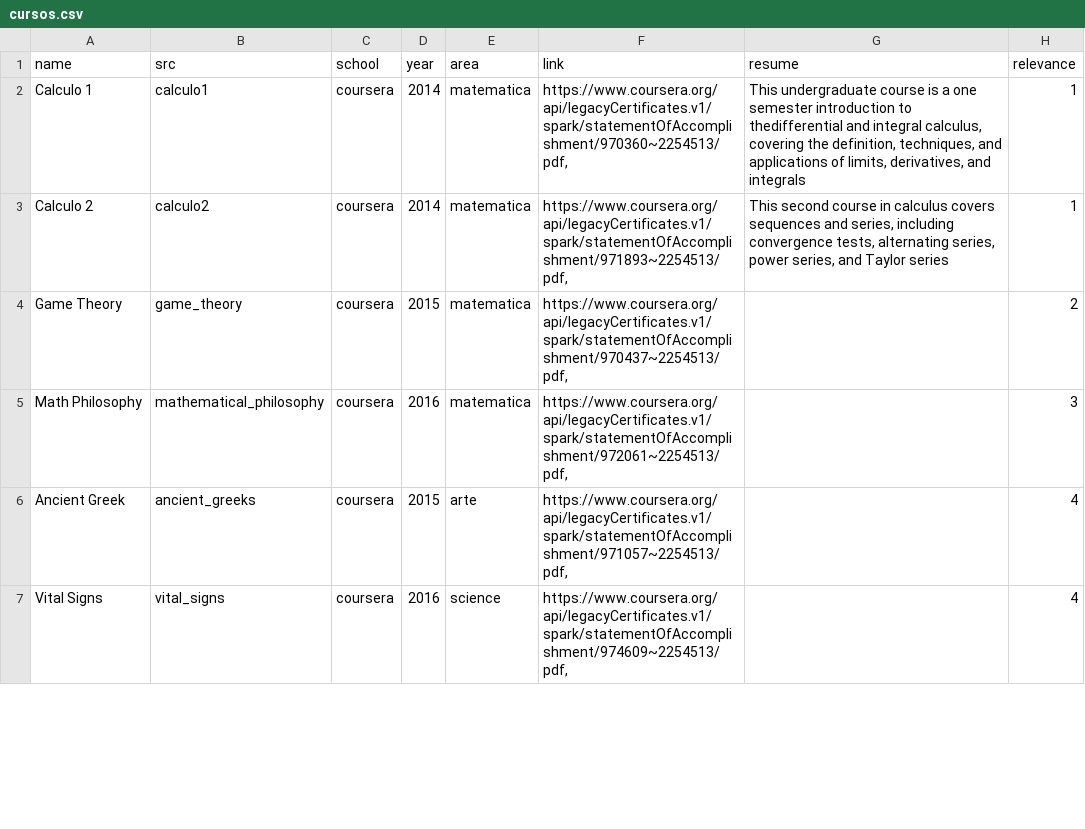
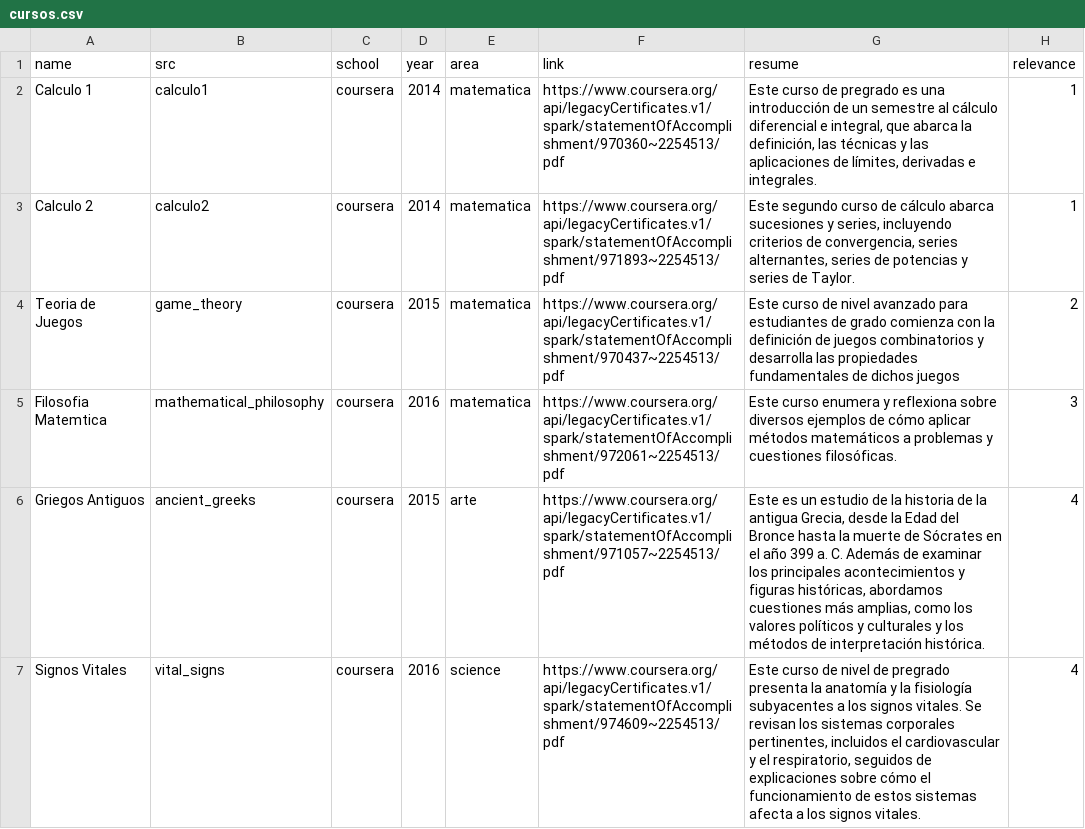
Before and after one commit to ivanguillermo/ivanguillermo.github.io, a CSV file: cursos.csv, drawn as a sheet; only a part is shown; the diff covers the shown part only.

Commit message:
Add files via upload

```diff
--- a/cursos.csv
+++ b/cursos.csv
@@ -1,7 +1,7 @@
 name,src,school,year,area,link,resume,relevance
-Calculo 1,calculo1,coursera,2014,matematica,"https://www.coursera.org/api/legacyCertificates.v1/spark/statementOfAccomplishment/970360~2254513/pdf,","This undergraduate course is a one semester introduction to thedifferential and integral calculus, covering the definition, techniques, and applications of limits, derivatives, and integrals",1
-Calculo 2,calculo2,coursera,2014,matematica,"https://www.coursera.org/api/legacyCertificates.v1/spark/statementOfAccomplishment/971893~2254513/pdf,","This second course in calculus covers sequences and series, including convergence tests, alternating series, power series, and Taylor series",1
-Game Theory,game_theory,coursera,2015,matematica,"https://www.coursera.org/api/legacyCertificates.v1/spark/statementOfAccomplishment/970437~2254513/pdf,",,2
-Math Philosophy,mathematical_philosophy,coursera,2016,matematica,"https://www.coursera.org/api/legacyCertificates.v1/spark/statementOfAccomplishment/972061~2254513/pdf,",,3
-Ancient Greek,ancient_greeks,coursera,2015,arte,"https://www.coursera.org/api/legacyCertificates.v1/spark/statementOfAccomplishment/971057~2254513/pdf,",,4
-Vital Signs,vital_signs,coursera,2016,science,"https://www.coursera.org/api/legacyCertificates.v1/spark/statementOfAccomplishment/974609~2254513/pdf,",,4
+Calculo 1,calculo1,coursera,2014,matematica,https://www.coursera.org/api/legacyCertificates.v1/spark/statementOfAccomplishment/970360~2254513/pdf,"Este curso de pregrado es una introducción de un semestre al cálculo diferencial e integral, que abarca la definición, las técnicas y las aplicaciones de límites, derivadas e integrales.",1
+Calculo 2,calculo2,coursera,2014,matematica,https://www.coursera.org/api/legacyCertificates.v1/spark/statementOfAccomplishment/971893~2254513/pdf,"Este segundo curso de cálculo abarca sucesiones y series, incluyendo criterios de convergencia, series alternantes, series de potencias y series de Taylor.",1
+Teoria de Juegos,game_theory,coursera,2015,matematica,https://www.coursera.org/api/legacyCertificates.v1/spark/statementOfAccomplishment/970437~2254513/pdf,Este curso de nivel avanzado para estudiantes de grado comienza con la definición de juegos combinatorios y desarrolla las propiedades fundamentales de dichos juegos,2
+Filosofia Matemtica,mathematical_philosophy,coursera,2016,matematica,https://www.coursera.org/api/legacyCertificates.v1/spark/statementOfAccomplishment/972061~2254513/pdf,Este curso enumera y reflexiona sobre diversos ejemplos de cómo aplicar métodos matemáticos a problemas y cuestiones filosóficas.,3
+Griegos Antiguos,ancient_greeks,coursera,2015,arte,https://www.coursera.org/api/legacyCertificates.v1/spark/statementOfAccomplishment/971057~2254513/pdf,"Este es un estudio de la historia de la antigua Grecia, desde la Edad del Bronce hasta la muerte de Sócrates en el año 399 a. C. Además de examinar los principales acontecimientos y figuras históricas, abordamos cuestiones más amplias, como los valores políticos y culturales y los métodos de interpretación histórica.",4
+Signos Vitales,vital_signs,coursera,2016,science,https://www.coursera.org/api/legacyCertificates.v1/spark/statementOfAccomplishment/974609~2254513/pdf,"Este curso de nivel de pregrado presenta la anatomía y la fisiología subyacentes a los signos vitales. Se revisan los sistemas corporales pertinentes, incluidos el cardiovascular y el respiratorio, seguidos de explicaciones sobre cómo el funcionamiento de estos sistemas afecta a los signos vitales.",4
```
Also changed, not shown: 2 added rows, 1 removed row and 43 edited cells elsewhere in this file.
